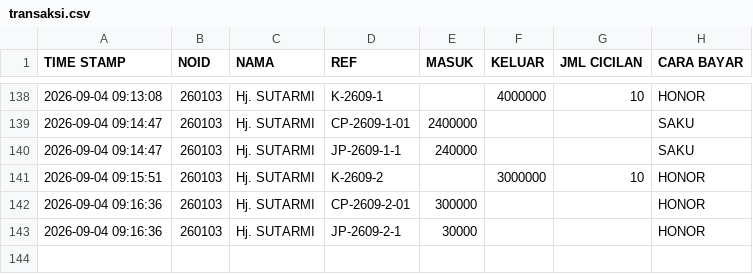
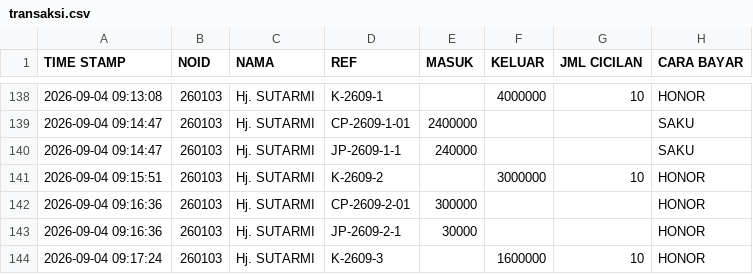
Before and after one commit to nexalone/KGP, a CSV file: data/transaksi.csv, drawn as a sheet; only a part is shown, gaps mark what is left out; the diff names each change by its address in the sheet, - before the commit and + after, or states it on an @@ line.

Commit message:
Update transaksi.csv - 2026-09-04T02:17:27.498Z

```diff
--- a/data/transaksi.csv
+++ b/data/transaksi.csv
+row 144: 2026-09-04 09:17:24 | 260103 | Hj. SUTARMI | K-2609-3 |  | 1600000 | 10 | HONOR
```
